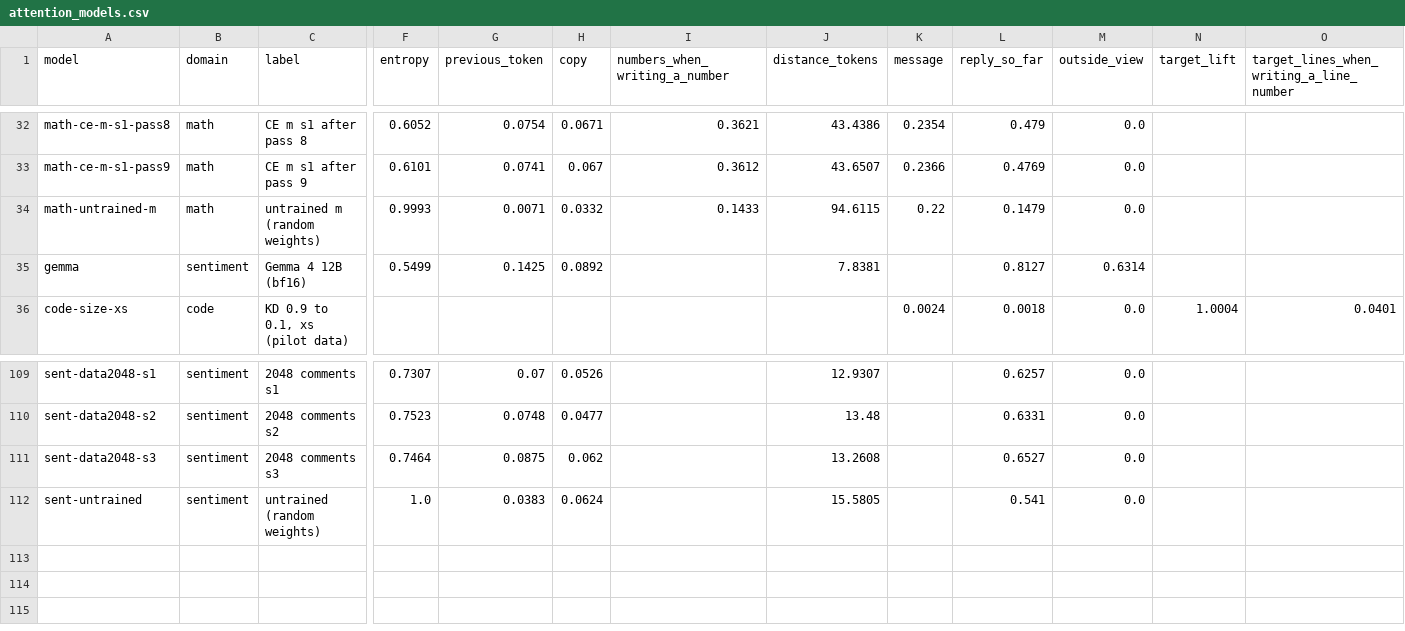
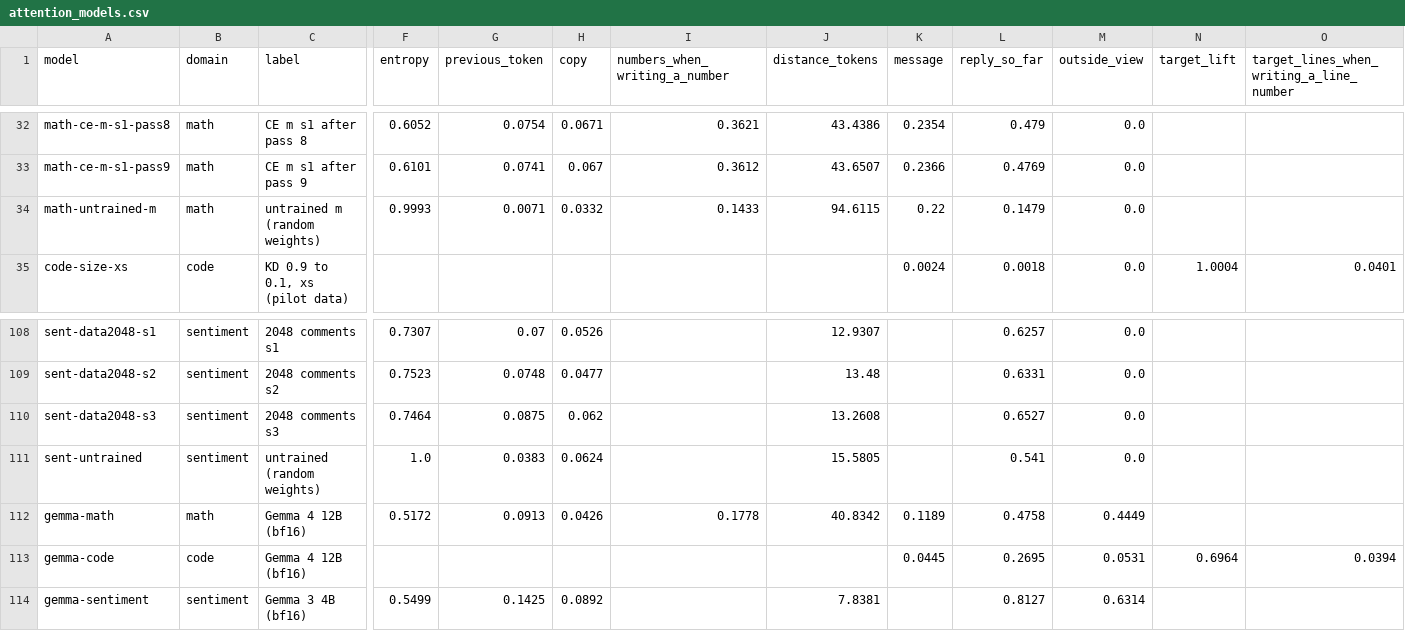
Before and after one commit to lorsmunka/preference_destillation, a CSV file: experiments/results/attention_models.csv, drawn as a sheet; only a part is shown, gaps mark what is left out; removed rows and columns are numbered as before the commit, all else as after; rows hold the shown columns only; the diff names each change by its address in the sheet, - before the commit and + after, or states it on an @@ line.

```diff
--- a/experiments/results/attention_models.csv
+++ b/experiments/results/attention_models.csv
-row 35: gemma | sentiment | Gemma 4 12B (bf16) | 0.5499 | 0.1425 | 0.0892 |  | 7.8381 |  | 0.8127 | 0.6314
+row 112: gemma-math | math | Gemma 4 12B (bf16) | 0.5172 | 0.0913 | 0.0426 | 0.1778 | 40.8342 | 0.1189 | 0.4758 | 0.4449
+row 113: gemma-code | code | Gemma 4 12B (bf16) |  |  |  |  |  | 0.0445 | 0.2695 | 0.0531 | 0.6964 | 0.0394
+row 114: gemma-sentiment | sentiment | Gemma 3 4B (bf16) | 0.5499 | 0.1425 | 0.0892 |  | 7.8381 |  | 0.8127 | 0.6314
```
Also changed, not shown: 1 other file.
